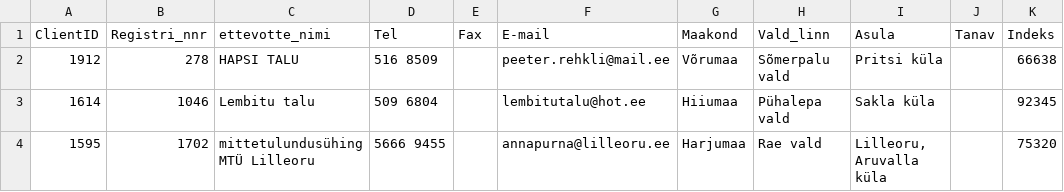
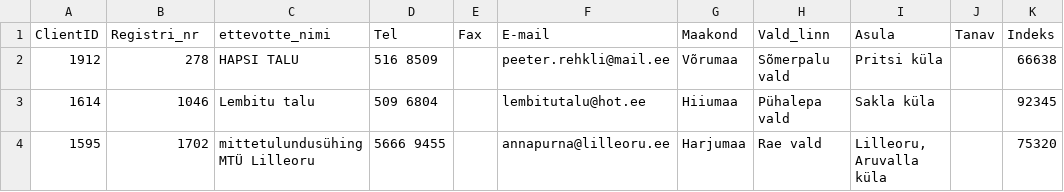
Before and after one commit to erkinaumanis/mesilad.mesindus.ee, a CSV file: mahemesilad.csv, drawn as a sheet; only a part is shown.

Commit message:
Update mahemesilad.csv

```diff
--- a/mahemesilad.csv
+++ b/mahemesilad.csv
@@ -1,2 +1,2 @@
-ClientID,Registri_nnr,ettevotte_nimi,Tel,Fax,E-mail,Maakond,Vald_linn,Asula,Tanav,Indeks
+ClientID,Registri_nr,ettevotte_nimi,Tel,Fax,E-mail,Maakond,Vald_linn,Asula,Tanav,Indeks
 1912,278,HAPSI TALU,516 8509,,peeter.rehkli@mail.ee,Võrumaa,Sõmerpalu vald,Pritsi küla,,66638
```
